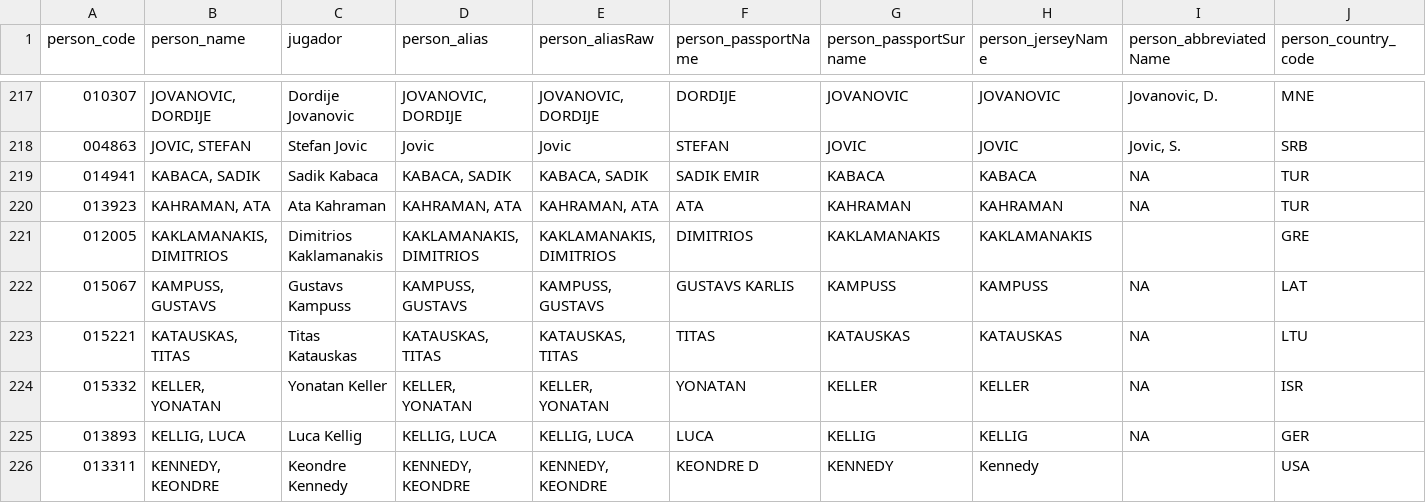
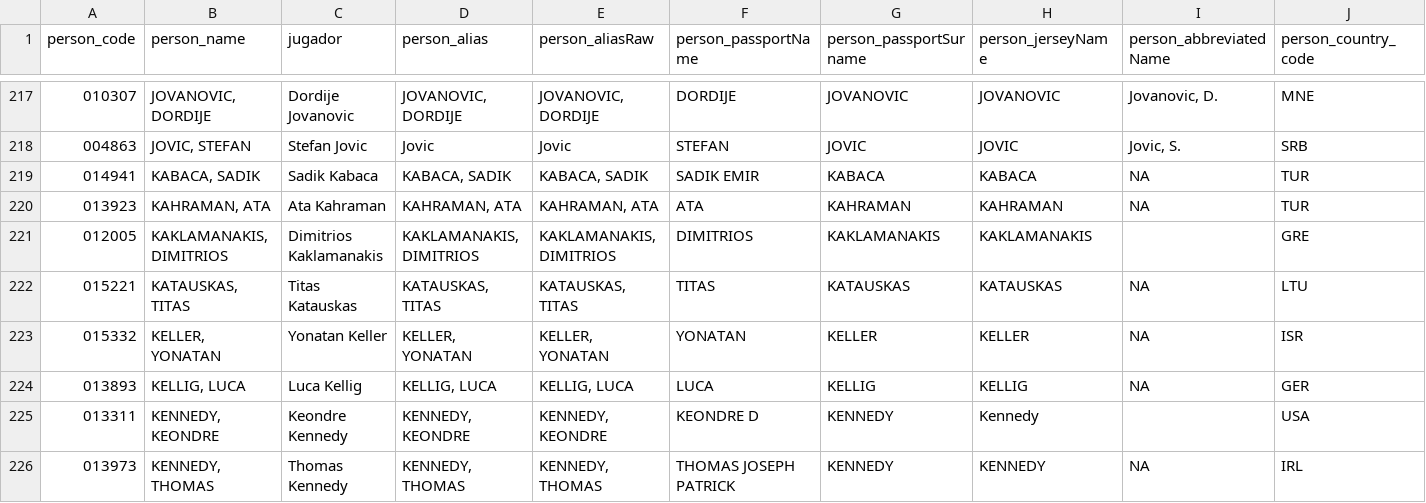
Before and after one commit to IvoVillanueva/EUROLIGAS, a CSV file: data/jugadores_eurocup_2026-27.csv, drawn as a sheet; only a part is shown, gaps mark what is left out; the shorter side is filled out with more unchanged rows; removed rows and columns are numbered as before the commit, all else as after; rows hold the shown columns only; the diff covers the shown part only; the diff names each change by its address in the sheet, - before the commit and + after, or states it on an @@ line.

```diff
--- a/data/jugadores_eurocup_2026-27.csv
+++ b/data/jugadores_eurocup_2026-27.csv
-row 222: 015067 | KAMPUSS, GUSTAVS | Gustavs Kampuss | KAMPUSS, GUSTAVS | KAMPUSS, GUSTAVS | GUSTAVS KARLIS | KAMPUSS | KAMPUSS | NA | LAT
```
Also changed, not shown: 1 added row and 2 edited cells elsewhere in this file, data/jugadores_euroleague_2026-27.csv.
